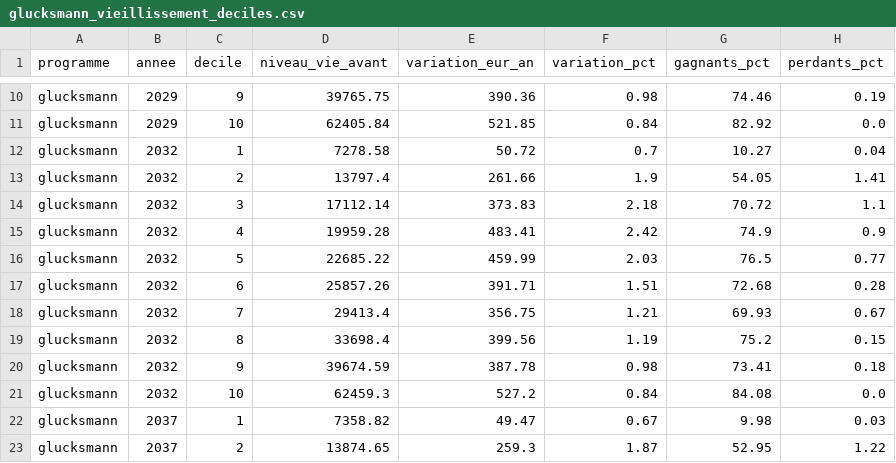
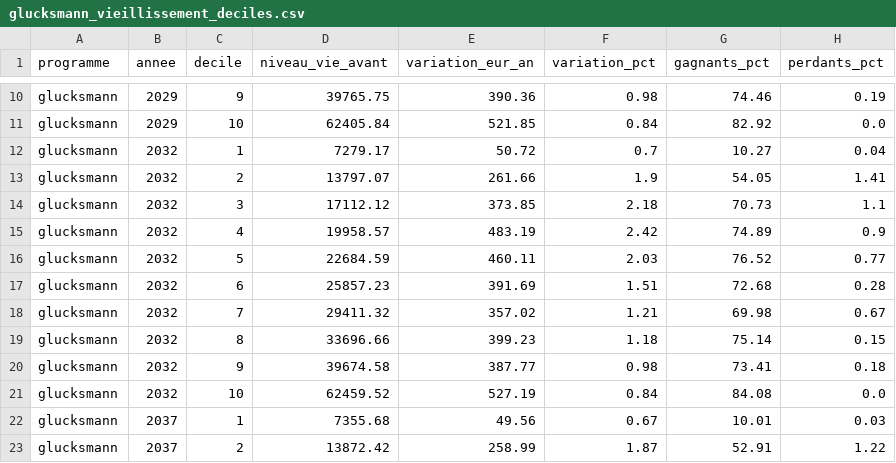
Before and after one commit to adrienruel/simu2027, a CSV file: sorties/micro/glucksmann_vieillissement_deciles.csv, drawn as a sheet; only a part is shown, gaps mark what is left out; the diff covers the shown part only.

```diff
--- a/sorties/micro/glucksmann_vieillissement_deciles.csv
+++ b/sorties/micro/glucksmann_vieillissement_deciles.csv
@@ -11,13 +11,13 @@ glucksmann,2029,9,39765.75,390.36,0.98,74.46,0.19
 glucksmann,2029,10,62405.84,521.85,0.84,82.92,0.0
-glucksmann,2032,1,7278.58,50.72,0.7,10.27,0.04
-glucksmann,2032,2,13797.4,261.66,1.9,54.05,1.41
-glucksmann,2032,3,17112.14,373.83,2.18,70.72,1.1
-glucksmann,2032,4,19959.28,483.41,2.42,74.9,0.9
-glucksmann,2032,5,22685.22,459.99,2.03,76.5,0.77
-glucksmann,2032,6,25857.26,391.71,1.51,72.68,0.28
-glucksmann,2032,7,29413.4,356.75,1.21,69.93,0.67
-glucksmann,2032,8,33698.4,399.56,1.19,75.2,0.15
-glucksmann,2032,9,39674.59,387.78,0.98,73.41,0.18
-glucksmann,2032,10,62459.3,527.2,0.84,84.08,0.0
-glucksmann,2037,1,7358.82,49.47,0.67,9.98,0.03
-glucksmann,2037,2,13874.65,259.3,1.87,52.95,1.22
+glucksmann,2032,1,7279.17,50.72,0.7,10.27,0.04
+glucksmann,2032,2,13797.07,261.66,1.9,54.05,1.41
+glucksmann,2032,3,17112.12,373.85,2.18,70.73,1.1
+glucksmann,2032,4,19958.57,483.19,2.42,74.89,0.9
+glucksmann,2032,5,22684.59,460.11,2.03,76.52,0.77
+glucksmann,2032,6,25857.23,391.69,1.51,72.68,0.28
+glucksmann,2032,7,29411.32,357.02,1.21,69.98,0.67
+glucksmann,2032,8,33696.66,399.23,1.18,75.14,0.15
+glucksmann,2032,9,39674.58,387.77,0.98,73.41,0.18
+glucksmann,2032,10,62459.52,527.19,0.84,84.08,0.0
+glucksmann,2037,1,7355.68,49.56,0.67,10.01,0.03
+glucksmann,2037,2,13872.42,258.99,1.87,52.91,1.22
```
Also changed, not shown: 63 edited cells elsewhere in this file, sorties/comparaison_demographie.csv, sorties/comparaison_ecologie.csv, 51 other files.
